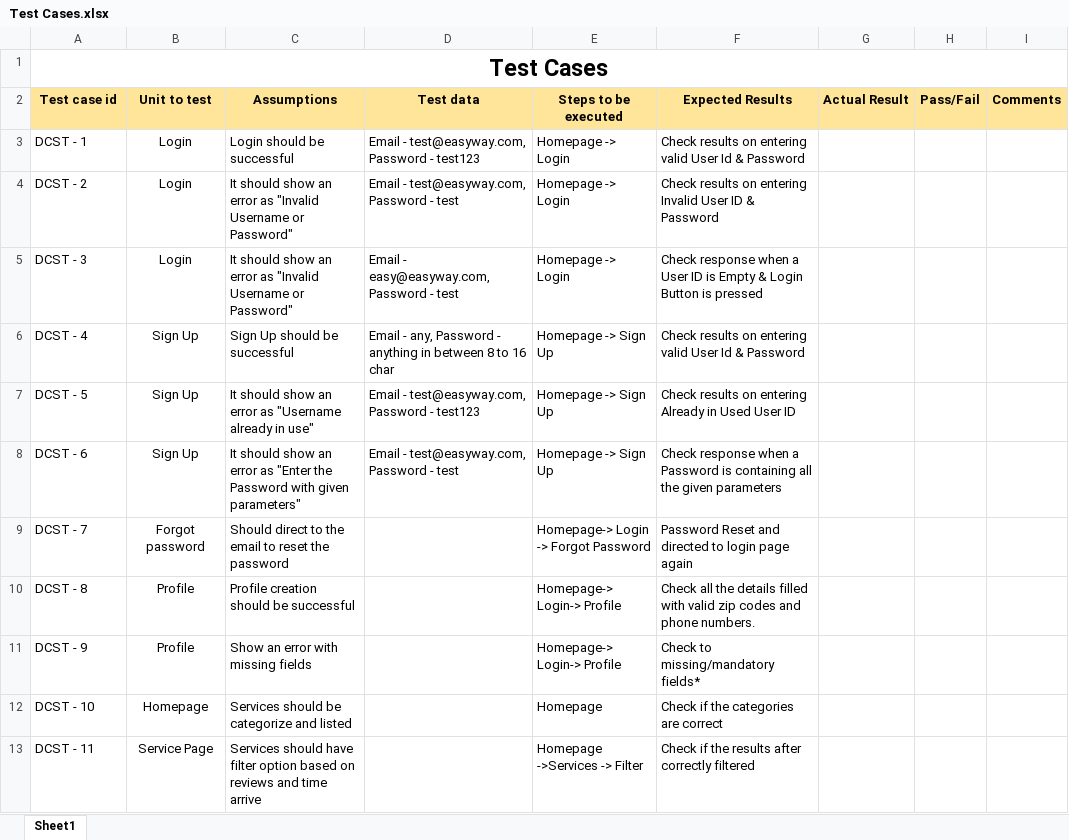
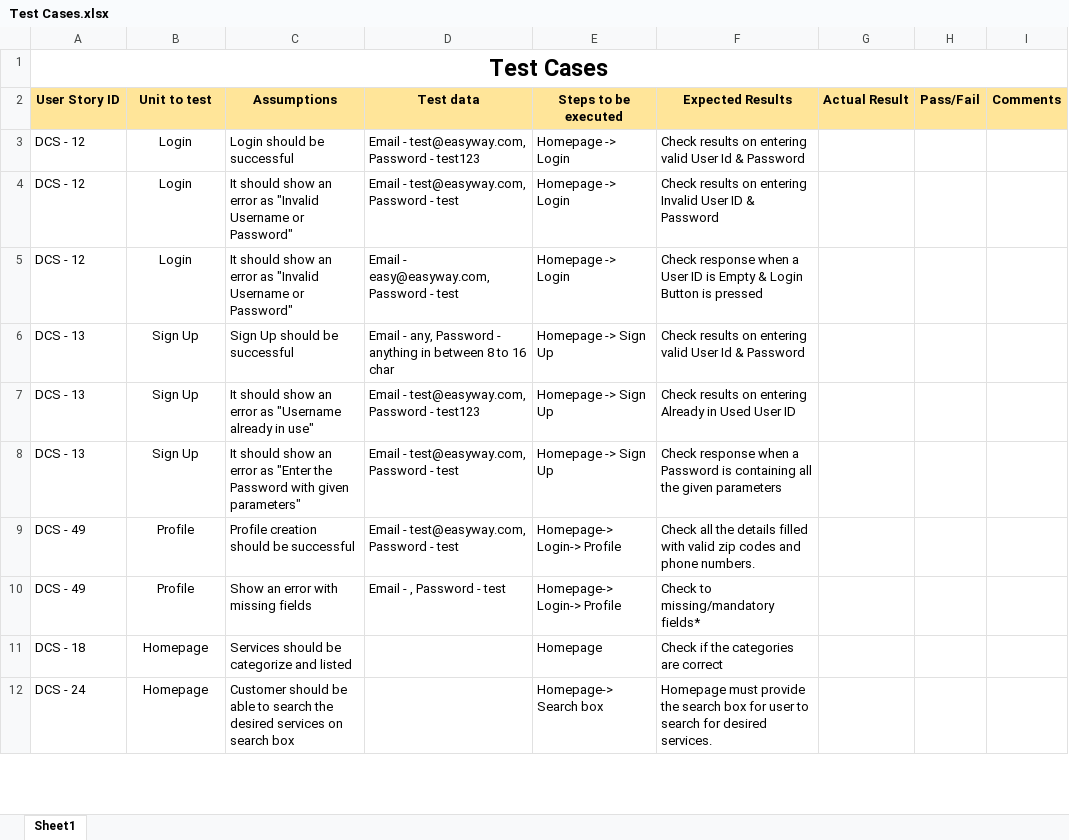
Before and after one commit to htmw/EasyWay, an Excel workbook: ProjectDocs/Artifacts/Test Cases.xlsx, sheet Sheet1, drawn as a sheet; only a part is shown; values as stored, in another font and other column widths than the file's, no borders; charts and pictures not drawn; removed rows and columns are numbered as before the commit, all else as after; the diff covers the shown part only; the diff names each change by its address in the sheet, - before the commit and + after, or states it on an @@ line.

```diff
--- a/ProjectDocs/Artifacts/Test Cases.xlsx (sheet Sheet1)
+++ b/ProjectDocs/Artifacts/Test Cases.xlsx (sheet Sheet1)
-A2: Test case id
+A2: User Story ID
-A3 (User Story ID): DCST - 1
+A3 (User Story ID): DCS - 12
-A4 (User Story ID): DCST - 2
+A4 (User Story ID): DCS - 12
-A5 (User Story ID): DCST - 3
+A5 (User Story ID): DCS - 12
-A6 (User Story ID): DCST - 4
+A6 (User Story ID): DCS - 13
-A7 (User Story ID): DCST - 5
+A7 (User Story ID): DCS - 13
-A8 (User Story ID): DCST - 6
+A8 (User Story ID): DCS - 13
-row 9: DCST - 7 | Forgot password | Should direct to the email to reset the password |  | Homepage-> Login -> Forgot Password | Password Reset and directed to login page again
-A9 (User Story ID): DCST - 8
+A9 (User Story ID): DCS - 49
-D9 (Test data): (empty)
+D9 (Test data): Email - test@easyway.com, Password - test
-A10 (User Story ID): DCST - 9
+A10 (User Story ID): DCS - 49
-D10 (Test data): (empty)
+D10 (Test data): Email - , Password - test
-A11 (User Story ID): DCST - 10
+A11 (User Story ID): DCS - 18
-row 13: DCST - 11 | Service Page | Services should have filter option based on reviews and time arrive |  | Homepage ->Services -> Filter | Check if the results after correctly filtered
+row 12: DCS - 24 | Homepage | Customer should be able to search the desired services on search box |  | Homepage-> Search box | Homepage must provide the search box for user to search for desired services.
```
Also changed, not shown: 7 added rows, 1 removed row, 5 edited cells and cell formats elsewhere in this sheet, charts or pictures, ProjectDocs/Artifacts/Acceptance Criteria.xlsx, ProjectDocs/Artifacts/User Stories - EasyWay.xlsx, 4 other files.
